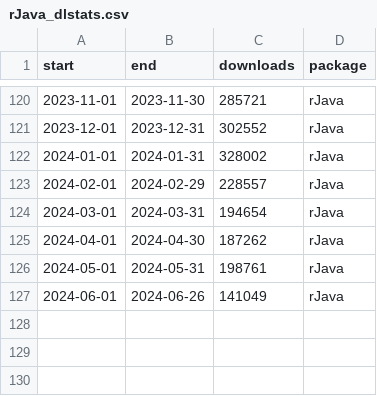
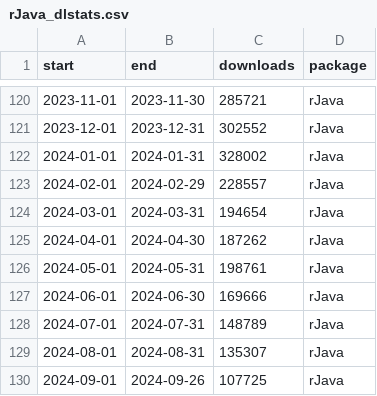
Before and after one commit to e-kotov/rJavaEnv, a CSV file: vignettes/data-for-vignettes/rJava_dlstats.csv, drawn as a sheet; only a part is shown, gaps mark what is left out.

```diff
--- a/vignettes/data-for-vignettes/rJava_dlstats.csv
+++ b/vignettes/data-for-vignettes/rJava_dlstats.csv
@@ -126,2 +126,5 @@ start;end;downloads;package
 2024-05-01;2024-05-31;198761;rJava
-2024-06-01;2024-06-26;141049;rJava
+2024-06-01;2024-06-30;169666;rJava
+2024-07-01;2024-07-31;148789;rJava
+2024-08-01;2024-08-31;135307;rJava
+2024-09-01;2024-09-26;107725;rJava
```
Also changed, not shown: vignettes/data-for-vignettes/data_table_dlstats.csv, vignettes/data-for-vignettes/ggplot2_dlstats.csv, 13 other files.
